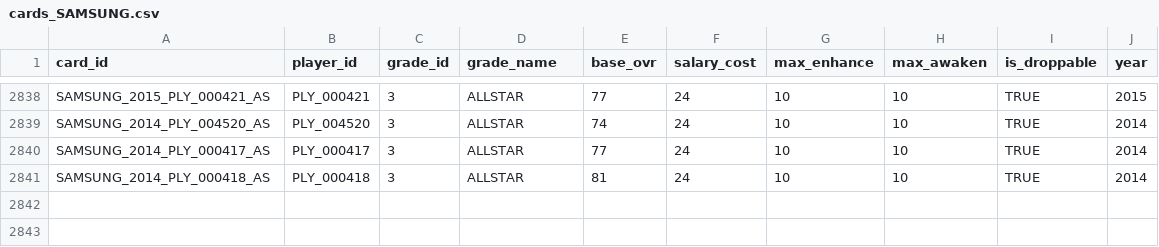
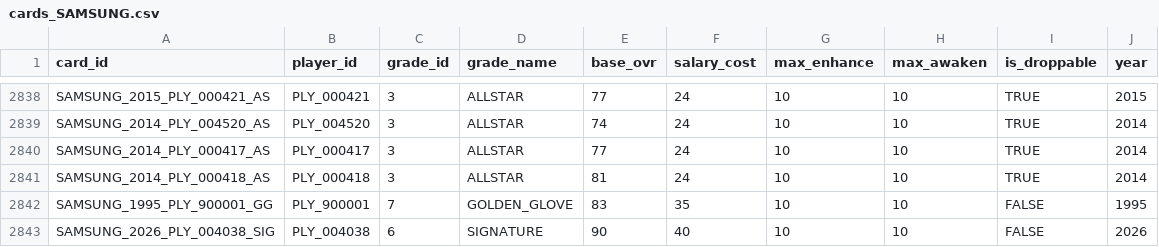
Before and after one commit to jangyun-kim/KBO-StoveLeague-GM, a CSV file: Assets/Resources/Data/cards_SAMSUNG.csv, drawn as a sheet; only a part is shown, gaps mark what is left out.

```diff
--- a/Assets/Resources/Data/cards_SAMSUNG.csv
+++ b/Assets/Resources/Data/cards_SAMSUNG.csv
@@ -2841 +2841,3 @@ SAMSUNG_2014_PLY_000417_AS,PLY_000417,3,ALLSTAR,77,24,10,10,TRUE,2014
 SAMSUNG_2014_PLY_000418_AS,PLY_000418,3,ALLSTAR,81,24,10,10,TRUE,2014
+SAMSUNG_1995_PLY_900001_GG,PLY_900001,7,GOLDEN_GLOVE,83,35,10,10,FALSE,1995
+SAMSUNG_2026_PLY_004038_SIG,PLY_004038,6,SIGNATURE,90,40,10,10,FALSE,2026
```
Also changed, not shown: Assets/Resources/Data/players.csv, 6 other files.
